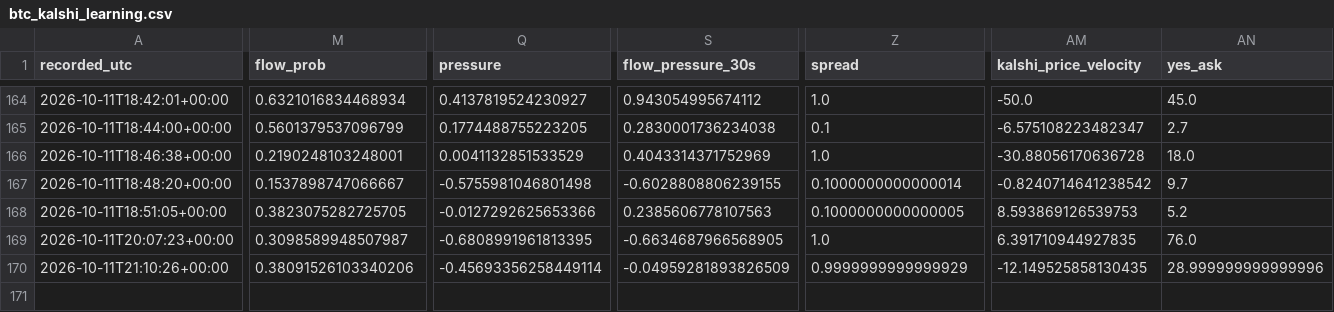
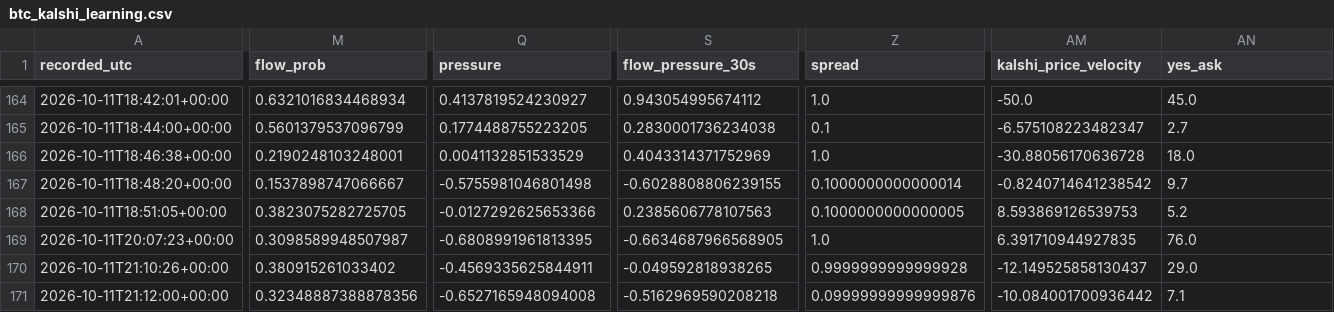
Before and after one commit to angelmoz881-collab/btc-kalshi-dashboard, a CSV file: data/btc_kalshi_learning.csv, drawn as a sheet; only a part is shown, gaps mark what is left out; rows hold the shown columns only; the diff covers the shown part only; the diff names each change by its address in the sheet, - before the commit and + after, or states it on an @@ line.

Commit message:
Update BTC Kalshi adaptive learning history

```diff
--- a/data/btc_kalshi_learning.csv
+++ b/data/btc_kalshi_learning.csv
-M170 (flow_prob): 0.38091526103340206
+M170 (flow_prob): 0.380915261033402
-Q170 (pressure): -0.45693356258449114
+Q170 (pressure): -0.4569335625844911
-S170 (flow_pressure_30s): -0.04959281893826509
+S170 (flow_pressure_30s): -0.049592818938265
-Z170 (spread): 0.9999999999999929
+Z170 (spread): 0.9999999999999928
-AM170 (kalshi_price_velocity): -12.149525858130435
+AM170 (kalshi_price_velocity): -12.149525858130437
-AN170 (yes_ask): 28.999999999999996
+AN170 (yes_ask): 29.0
+row 171: 2026-10-11T21:12:00+00:00 | 0.32348887388878356 | -0.6527165948094008 | -0.5162969590208218 | 0.09999999999999876 | -10.084001700936442 | 7.1
```
Also changed, not shown: 2 edited cells elsewhere in this file.
